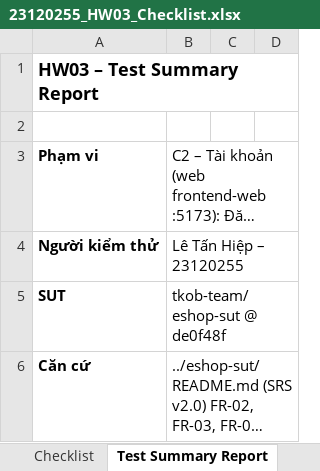
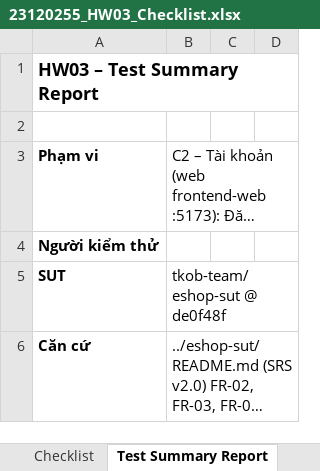
Before and after one commit to ThachHaoo/software-testing-2627, an Excel workbook: HW03/excel/23120255_HW03_Checklist.xlsx, sheet Test Summary Report, drawn as a sheet; only a part is shown; long unchanged cells end in …; values as stored, in another font and other column widths than the file's, no borders; the diff names each change by its address in the sheet, - before the commit and + after, or states it on an @@ line.

```diff
--- a/HW03/excel/23120255_HW03_Checklist.xlsx (sheet Test Summary Report)
+++ b/HW03/excel/23120255_HW03_Checklist.xlsx (sheet Test Summary Report)
-B4: Lê Tấn Hiệp – 23120255
+B4: (empty)
```
Also changed, not shown: sheet Test Cases, sheet Checklist, 7 other files.
